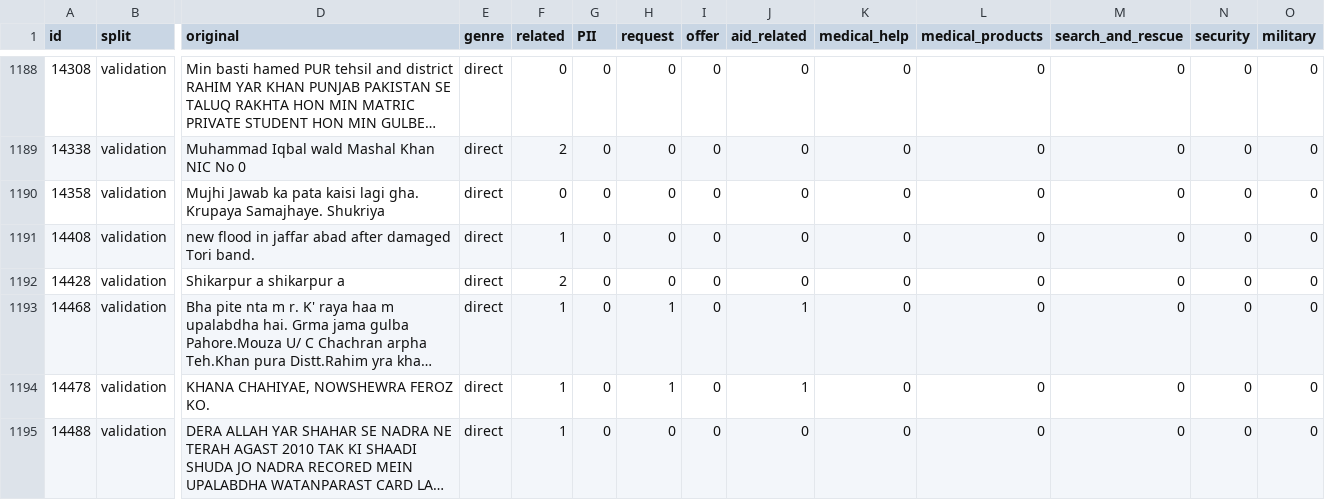
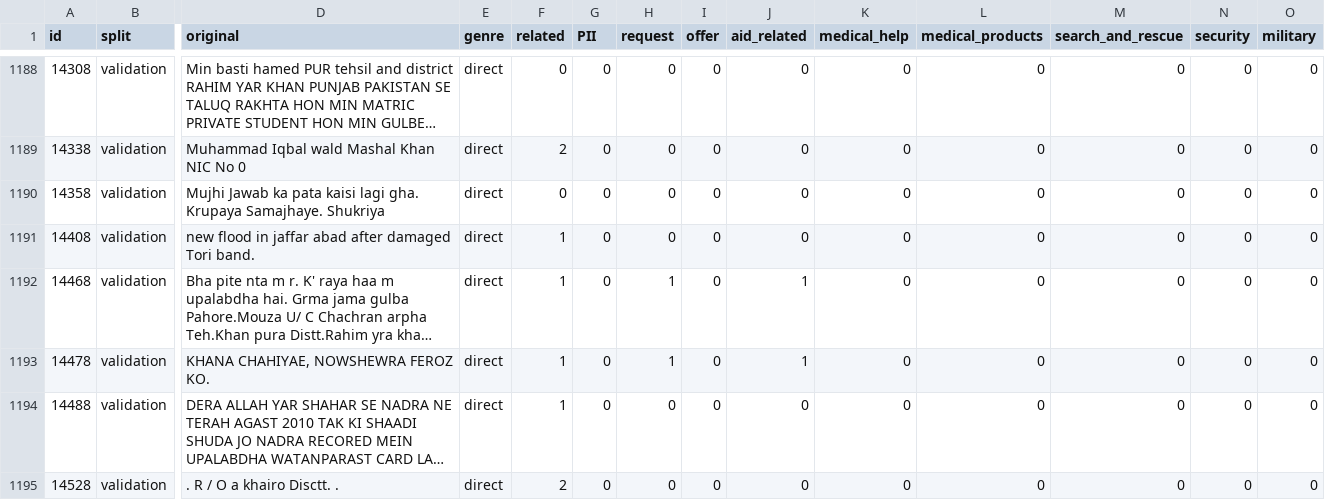
Before and after one commit to YuxiangChai/NLP_Disaster_Tweets, a CSV file: data/disaster_response_messages_validation.csv, drawn as a sheet; only a part is shown, gaps mark what is left out; the shorter side is filled out with more unchanged rows; long unchanged cells end in …; rows hold the shown columns only; the diff names each change by its address in the sheet, - before the commit and + after, or states it on an @@ line.

```diff
--- a/data/disaster_response_messages_validation.csv
+++ b/data/disaster_response_messages_validation.csv
-row 1192: 14428 | validation | Shikarpur a shikarpur a | direct | 2 | 0 | 0 | 0 | 0 | 0 | 0 | 0 | 0 | 0
```
Also changed, not shown: 8 other files.
